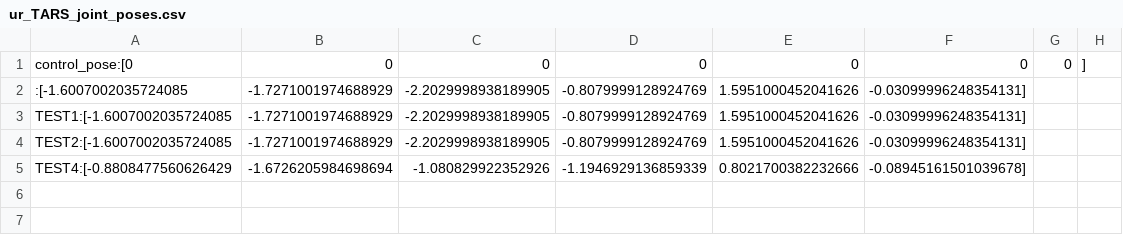
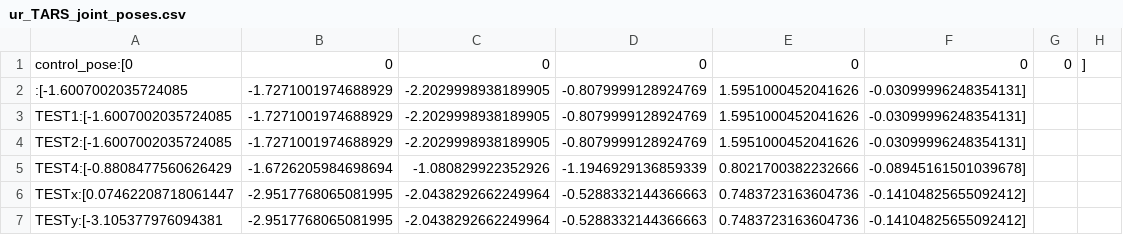
Before and after one commit to sequenceplanner/ros1_unification_2019, a CSV file: poses/ur_TARS_joint_poses.csv, drawn as a sheet; the diff names each change by its address in the sheet, - before the commit and + after, or states it on an @@ line.

Commit message:
working beta of pose unidriver

```diff
--- a/poses/ur_TARS_joint_poses.csv
+++ b/poses/ur_TARS_joint_poses.csv
+row 6: TESTx:[0.07462208718061447 | -2.9517768065081995 | -2.0438292662249964 | -0.5288332144366663 | 0.7483723163604736 | -0.14104825655092412]
+row 7: TESTy:[-3.105377976094381 | -2.9517768065081995 | -2.0438292662249964 | -0.5288332144366663 | 0.7483723163604736 | -0.14104825655092412]
```
Also changed, not shown: 2 other files.
